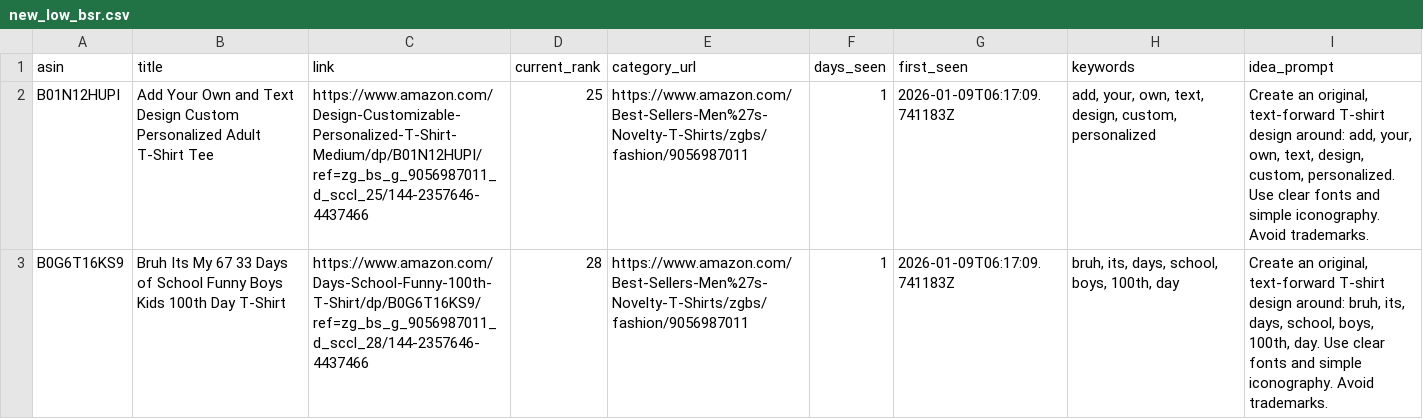
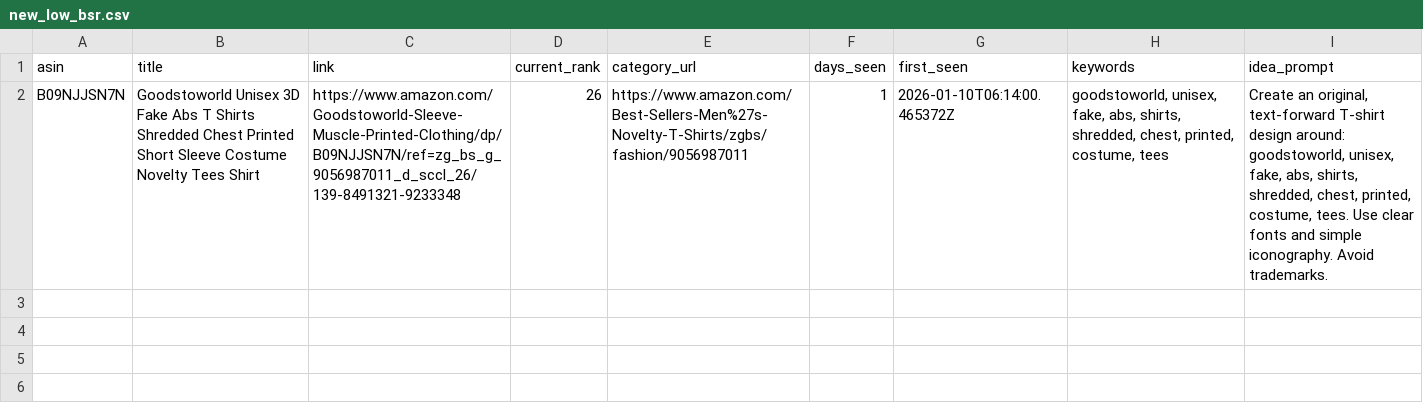
Before and after one commit to drissme/mbam-pod-low-bsr, a CSV file: reports/new_low_bsr.csv, drawn as a sheet; removed rows and columns are numbered as before the commit, all else as after; the diff names each change by its address in the sheet, - before the commit and + after, or states it on an @@ line.

```diff
--- a/reports/new_low_bsr.csv
+++ b/reports/new_low_bsr.csv
-row 2: B01N12HUPI | Add Your Own and Text Design Custom Personalized Adult T-Shirt Tee | https://www.amazon.com/Design-Customizable-Personalized-T-Shirt-Medium/dp/B01N12HUPI/ref=zg_bs_g_9056987011_d_sccl_25/144-2357646-4437466 | 25 | https://www.amazon.com/Best-Sellers-Men%27s-Novelty-T-Shirts/zgbs/fashion/9056987011 | 1 | 2026-01-09T06:17:09.741183Z | add, your, own, text, design, custom, personalized | Create an original, text-forward T-shirt design around: add, your, own, text, design, custom, personalized. Use clear fonts and simple iconography. Avoid trademarks.
-row 3: B0G6T16KS9 | Bruh Its My 67 33 Days of School Funny Boys Kids 100th Day T-Shirt | https://www.amazon.com/Days-School-Funny-100th-T-Shirt/dp/B0G6T16KS9/ref=zg_bs_g_9056987011_d_sccl_28/144-2357646-4437466 | 28 | https://www.amazon.com/Best-Sellers-Men%27s-Novelty-T-Shirts/zgbs/fashion/9056987011 | 1 | 2026-01-09T06:17:09.741183Z | bruh, its, days, school, boys, 100th, day | Create an original, text-forward T-shirt design around: bruh, its, days, school, boys, 100th, day. Use clear fonts and simple iconography. Avoid trademarks.
+row 2: B09NJJSN7N | Goodstoworld Unisex 3D Fake Abs T Shirts Shredded Chest Printed Short Sleeve Costume Novelty Tees Shirt | https://www.amazon.com/Goodstoworld-Sleeve-Muscle-Printed-Clothing/dp/B09NJJSN7N/ref=zg_bs_g_9056987011_d_sccl_26/139-8491321-9233348 | 26 | https://www.amazon.com/Best-Sellers-Men%27s-Novelty-T-Shirts/zgbs/fashion/9056987011 | 1 | 2026-01-10T06:14:00.465372Z | goodstoworld, unisex, fake, abs, shirts, shredded, chest, printed, costume, tees | Create an original, text-forward T-shirt design around: goodstoworld, unisex, fake, abs, shirts, shredded, chest, printed, costume, tees. Use clear fonts and simple iconography. Avoid trademarks.
```
Also changed, not shown: 3 other files.
